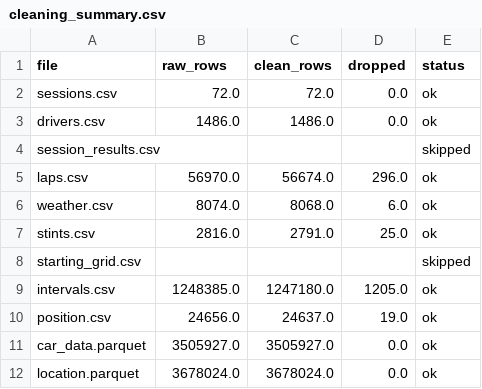
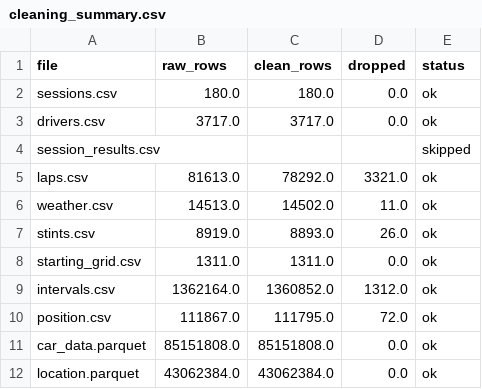
Before and after one commit to julie007s/Formular-1-analytics-pipeline, a CSV file: reports/data_quality/cleaning_summary.csv, drawn as a sheet.

```diff
--- a/reports/data_quality/cleaning_summary.csv
+++ b/reports/data_quality/cleaning_summary.csv
@@ -1,12 +1,12 @@
 file,raw_rows,clean_rows,dropped,status
-sessions.csv,72.0,72.0,0.0,ok
-drivers.csv,1486.0,1486.0,0.0,ok
+sessions.csv,180.0,180.0,0.0,ok
+drivers.csv,3717.0,3717.0,0.0,ok
 session_results.csv,,,,skipped
-laps.csv,56970.0,56674.0,296.0,ok
-weather.csv,8074.0,8068.0,6.0,ok
-stints.csv,2816.0,2791.0,25.0,ok
-starting_grid.csv,,,,skipped
-intervals.csv,1248385.0,1247180.0,1205.0,ok
-position.csv,24656.0,24637.0,19.0,ok
-car_data.parquet,3505927.0,3505927.0,0.0,ok
-location.parquet,3678024.0,3678024.0,0.0,ok
+laps.csv,81613.0,78292.0,3321.0,ok
+weather.csv,14513.0,14502.0,11.0,ok
+stints.csv,8919.0,8893.0,26.0,ok
+starting_grid.csv,1311.0,1311.0,0.0,ok
+intervals.csv,1362164.0,1360852.0,1312.0,ok
+position.csv,111867.0,111795.0,72.0,ok
+car_data.parquet,85151808.0,85151808.0,0.0,ok
+location.parquet,43062384.0,43062384.0,0.0,ok
```
Also changed, not shown: data/cleaned/stints.csv, 5 other files.
